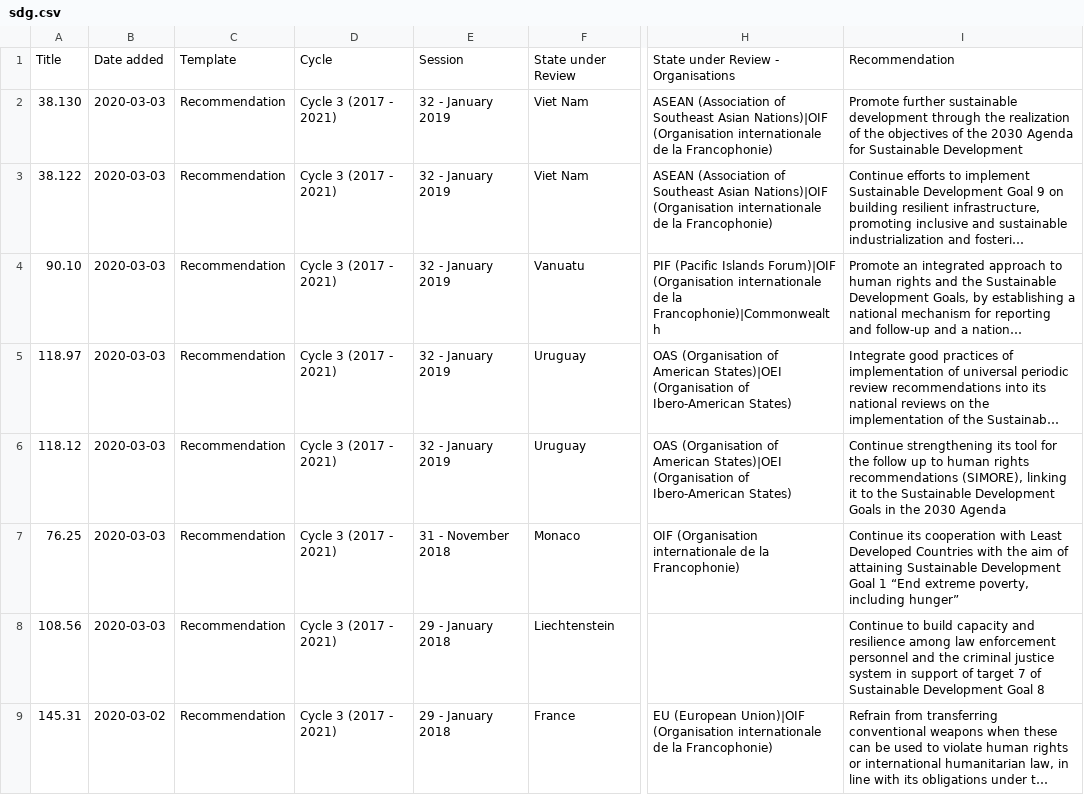
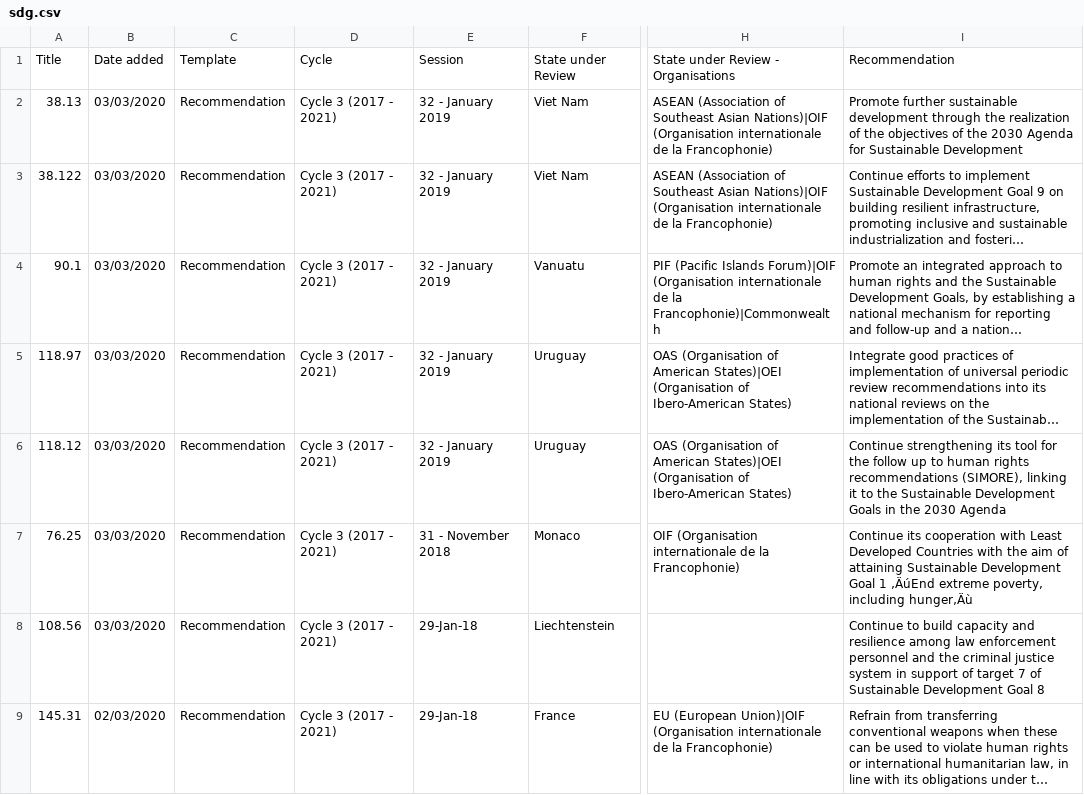
Before and after one commit to aleesteele/upr-data, a CSV file: data/sdg.csv, drawn as a sheet; only a part is shown, gaps mark what is left out; long unchanged cells end in …; the diff covers the shown part only; the diff names each change by its address in the sheet, - before the commit and + after, or states it on an @@ line.

```diff
--- a/data/sdg.csv
+++ b/data/sdg.csv
-A2: 38.130
+A2: 38.13
-B2:B8: 2020-03-03
+B2:B8: 03/03/2020
-A4: 90.10
+A4: 90.1
-I7: …Goal 1 “End extreme poverty, including hunger”
+I7: …Goal 1 ‚ÄúEnd extreme poverty, including hunger‚Äù
-E8:E9: 29 - January 2018
+E8:E9: 29-Jan-18
-B9: 2020-03-02
+B9: 02/03/2020
```
Also changed, not shown: 11 edited cells elsewhere in this file, data/biz-hr.csv, data/envir-hr.csv, 4 other files.
